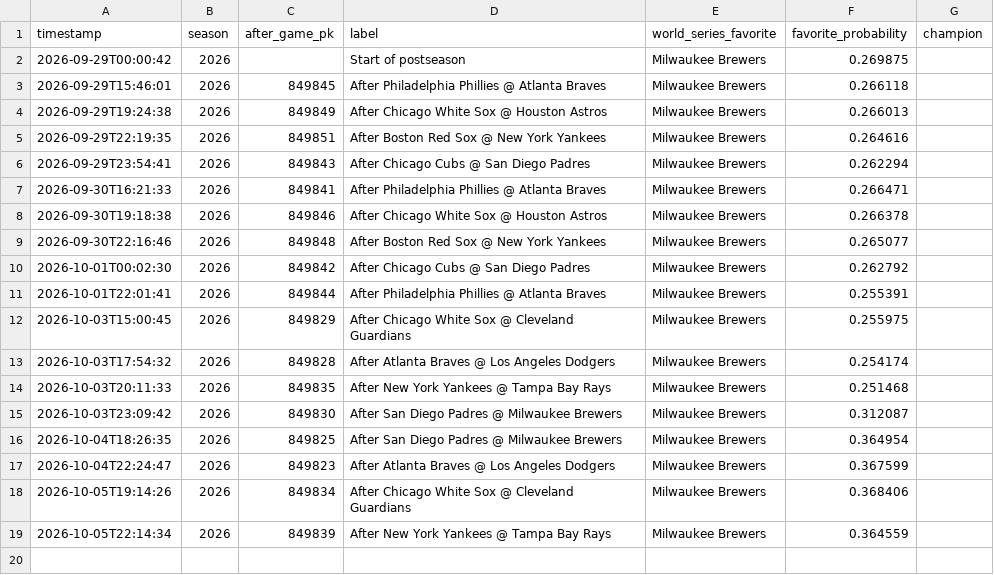
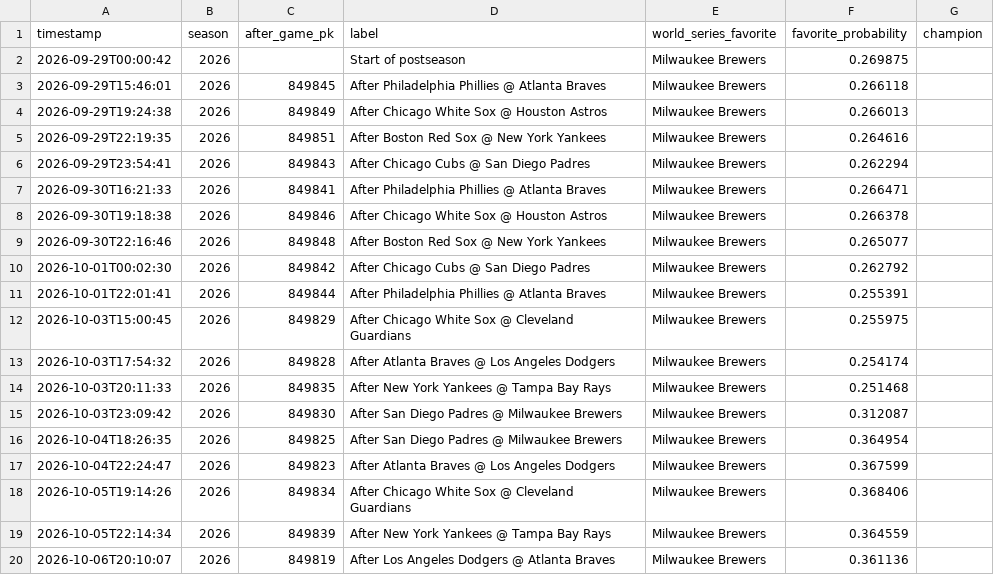
Before and after one commit to nholzmey/BoatBoat-Website, a CSV file: mlb/postseason_projection_history.csv, drawn as a sheet; the diff names each change by its address in the sheet, - before the commit and + after, or states it on an @@ line.

```diff
--- a/mlb/postseason_projection_history.csv
+++ b/mlb/postseason_projection_history.csv
+row 20: 2026-10-06T20:10:07 | 2026 | 849819 | After Los Angeles Dodgers @ Atlanta Braves | Milwaukee Brewers | 0.361136
```
Also changed, not shown: 2 other files.
